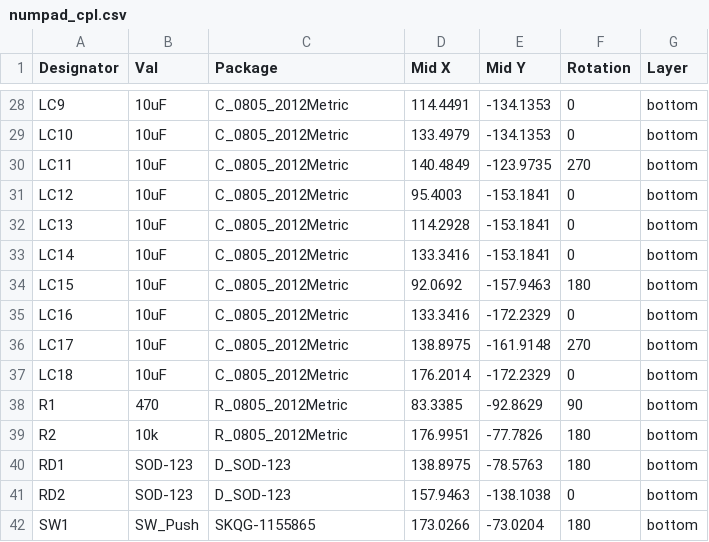
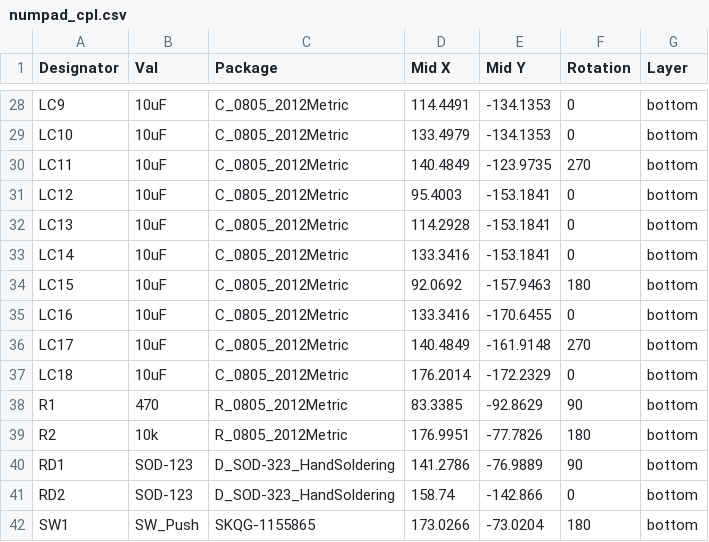
Before and after one commit to howardt12345/numpad, a CSV file: PCB/Gerber/numpad_cpl.csv, drawn as a sheet; only a part is shown, gaps mark what is left out; the diff covers the shown part only.

```diff
--- a/PCB/Gerber/numpad_cpl.csv
+++ b/PCB/Gerber/numpad_cpl.csv
@@ -34,4 +34,4 @@ LC14,10uF,C_0805_2012Metric,133.3416,-153.1841,0,bottom
 LC15,10uF,C_0805_2012Metric,92.0692,-157.9463,180,bottom
-LC16,10uF,C_0805_2012Metric,133.3416,-172.2329,0,bottom
-LC17,10uF,C_0805_2012Metric,138.8975,-161.9148,270,bottom
+LC16,10uF,C_0805_2012Metric,133.3416,-170.6455,0,bottom
+LC17,10uF,C_0805_2012Metric,140.4849,-161.9148,270,bottom
 LC18,10uF,C_0805_2012Metric,176.2014,-172.2329,0,bottom
@@ -39,4 +39,4 @@ R1,470,R_0805_2012Metric,83.3385,-92.8629,90,bottom
 R2,10k,R_0805_2012Metric,176.9951,-77.7826,180,bottom
-RD1,SOD-123,D_SOD-123,138.8975,-78.5763,180,bottom
-RD2,SOD-123,D_SOD-123,157.9463,-138.1038,0,bottom
+RD1,SOD-123,D_SOD-323_HandSoldering,141.2786,-76.9889,90,bottom
+RD2,SOD-123,D_SOD-323_HandSoldering,158.74,-142.866,0,bottom
 SW1,SW_Push,SKQG-1155865,173.0266,-73.0204,180,bottom
```
Also changed, not shown: 22 edited cells elsewhere in this file, PCB/Gerber/numpad_bom.csv, 26 other files.
